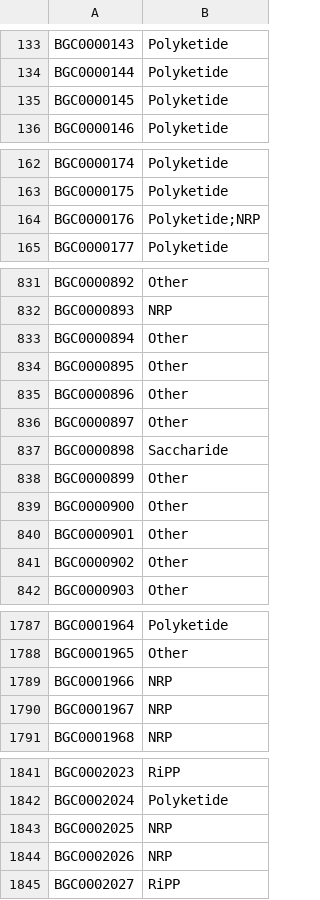
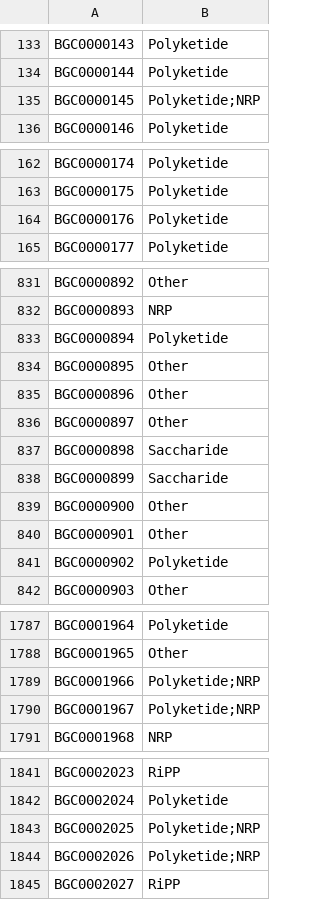
Before and after one commit to zellerlab/GECCO, a TSV file: gecco/types/types.tsv, drawn as a sheet; only a part is shown, gaps mark what is left out; the diff covers the shown part only.

Commit message:
Fix wrong type assignments reported in the MIBiG issue tracker

```diff
--- a/gecco/types/types.tsv
+++ b/gecco/types/types.tsv
@@ -134,3 +134,3 @@ BGC0000143	Polyketide
 BGC0000144	Polyketide
-BGC0000145	Polyketide
+BGC0000145	Polyketide;NRP
 BGC0000146	Polyketide
@@ -163,3 +163,3 @@ BGC0000174	Polyketide
 BGC0000175	Polyketide
-BGC0000176	Polyketide;NRP
+BGC0000176	Polyketide
 BGC0000177	Polyketide
@@ -832,3 +832,3 @@ BGC0000892	Other
 BGC0000893	NRP
-BGC0000894	Other
+BGC0000894	Polyketide
 BGC0000895	Other
@@ -837,6 +837,6 @@ BGC0000897	Other
 BGC0000898	Saccharide
-BGC0000899	Other
+BGC0000899	Saccharide
 BGC0000900	Other
 BGC0000901	Other
-BGC0000902	Other
+BGC0000902	Polyketide
 BGC0000903	Other
@@ -1788,4 +1788,4 @@ BGC0001964	Polyketide
 BGC0001965	Other
-BGC0001966	NRP
-BGC0001967	NRP
+BGC0001966	Polyketide;NRP
+BGC0001967	Polyketide;NRP
 BGC0001968	NRP
@@ -1842,4 +1842,4 @@ BGC0002023	RiPP
 BGC0002024	Polyketide
-BGC0002025	NRP
-BGC0002026	NRP
+BGC0002025	Polyketide;NRP
+BGC0002026	Polyketide;NRP
 BGC0002027	RiPP
```
Also changed, not shown: 17 edited cells elsewhere in this file.
